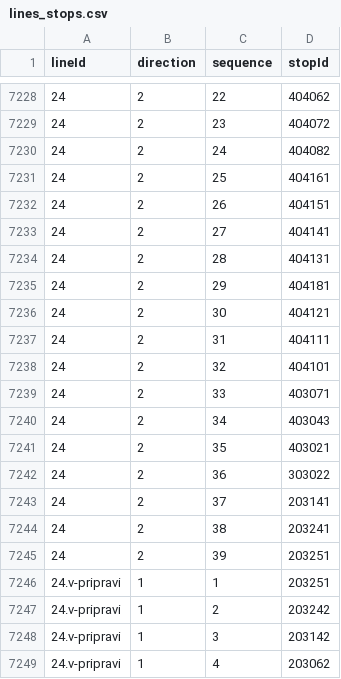
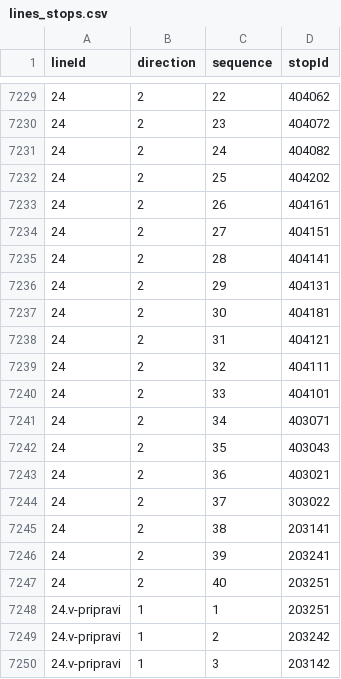
Before and after one commit to openstreetmap-si/bus-routes-osm-lpp, a CSV file: data/lpp/lines_stops.csv, drawn as a sheet; only a part is shown, gaps mark what is left out; the shorter side is filled out with more unchanged rows; addresses are those after the commit; the diff covers the shown part only; the diff names each change by its address in the sheet, - before the commit and + after, or states it on an @@ line.

```diff
--- a/data/lpp/lines_stops.csv
+++ b/data/lpp/lines_stops.csv
-D7232 (stopId): 404161
+D7232 (stopId): 404202
-D7233 (stopId): 404151
+D7233 (stopId): 404161
-D7234 (stopId): 404141
+D7234 (stopId): 404151
-D7235 (stopId): 404131
+D7235 (stopId): 404141
-D7236 (stopId): 404181
+D7236 (stopId): 404131
-D7237 (stopId): 404121
+D7237 (stopId): 404181
-D7238 (stopId): 404111
+D7238 (stopId): 404121
-D7239 (stopId): 404101
+D7239 (stopId): 404111
-D7240 (stopId): 403071
+D7240 (stopId): 404101
-D7241 (stopId): 403043
+D7241 (stopId): 403071
-D7242 (stopId): 403021
+D7242 (stopId): 403043
-D7243 (stopId): 303022
+D7243 (stopId): 403021
-D7244 (stopId): 203141
+D7244 (stopId): 303022
-D7245 (stopId): 203241
+D7245 (stopId): 203141
-D7246 (stopId): 203251
+D7246 (stopId): 203241
+row 7247: 24 | 2 | 40 | 203251
```
Also changed, not shown: 3 added rows and 65 edited cells elsewhere in this file.
